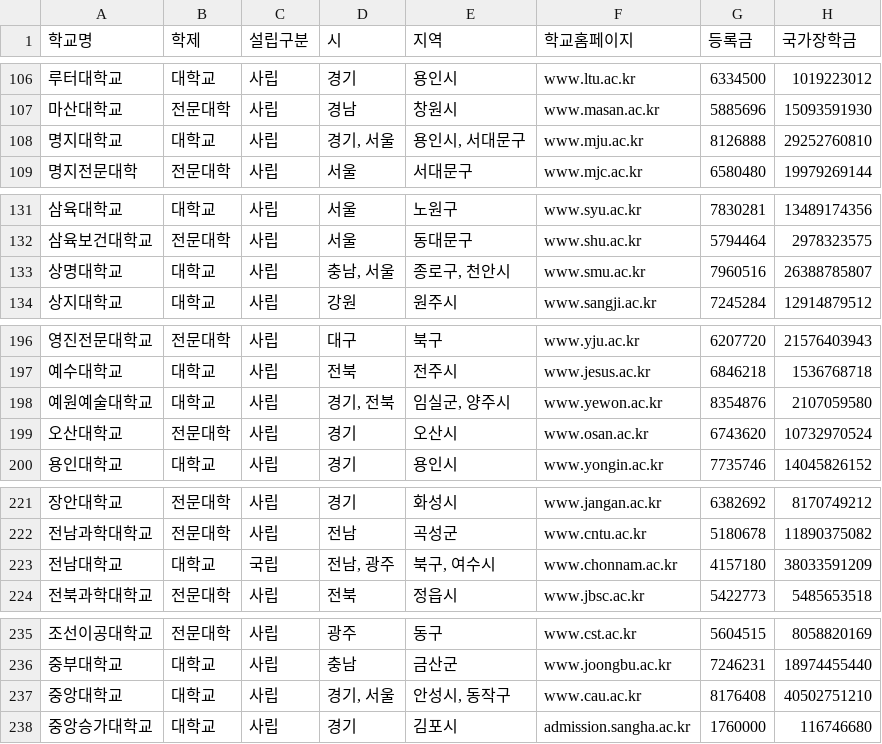
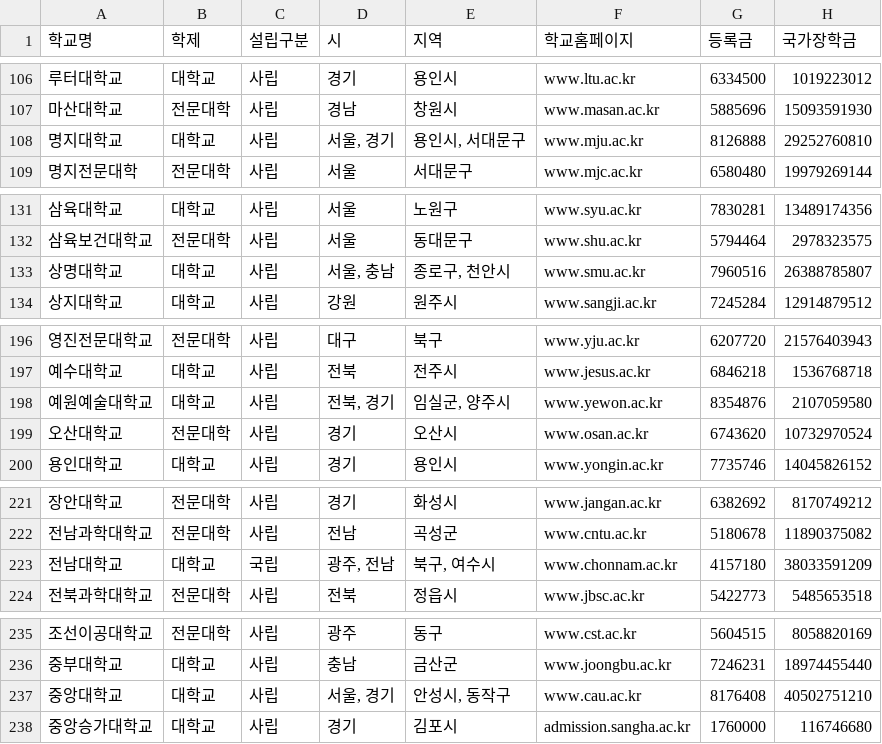
Before and after one commit to janyoungjin/scholarshipData, a CSV file: result.csv, drawn as a sheet; only a part is shown, gaps mark what is left out; the diff covers the shown part only; the diff names each change by its address in the sheet, - before the commit and + after, or states it on an @@ line.

```diff
--- a/result.csv
+++ b/result.csv
-D108 (시): 경기, 서울
+D108 (시): 서울, 경기
-D133 (시): 충남, 서울
+D133 (시): 서울, 충남
-D198 (시): 경기, 전북
+D198 (시): 전북, 경기
-D223 (시): 전남, 광주
+D223 (시): 광주, 전남
-D237 (시): 경기, 서울
+D237 (시): 서울, 경기
```
Also changed, not shown: 10 edited cells elsewhere in this file, 13 other files.
